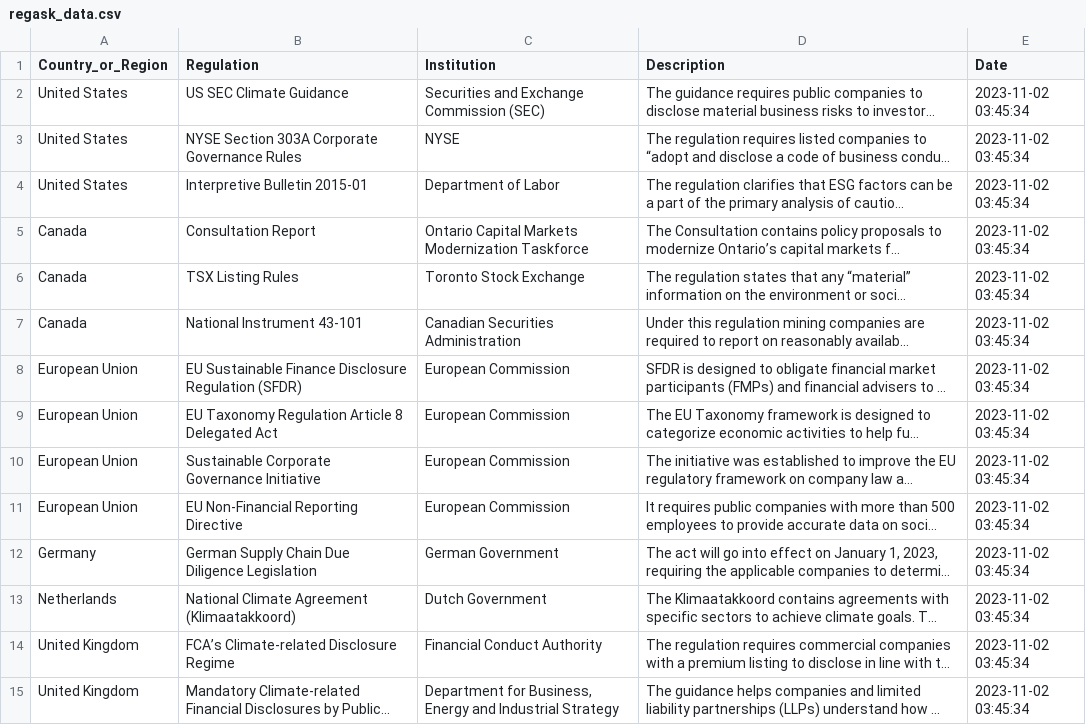
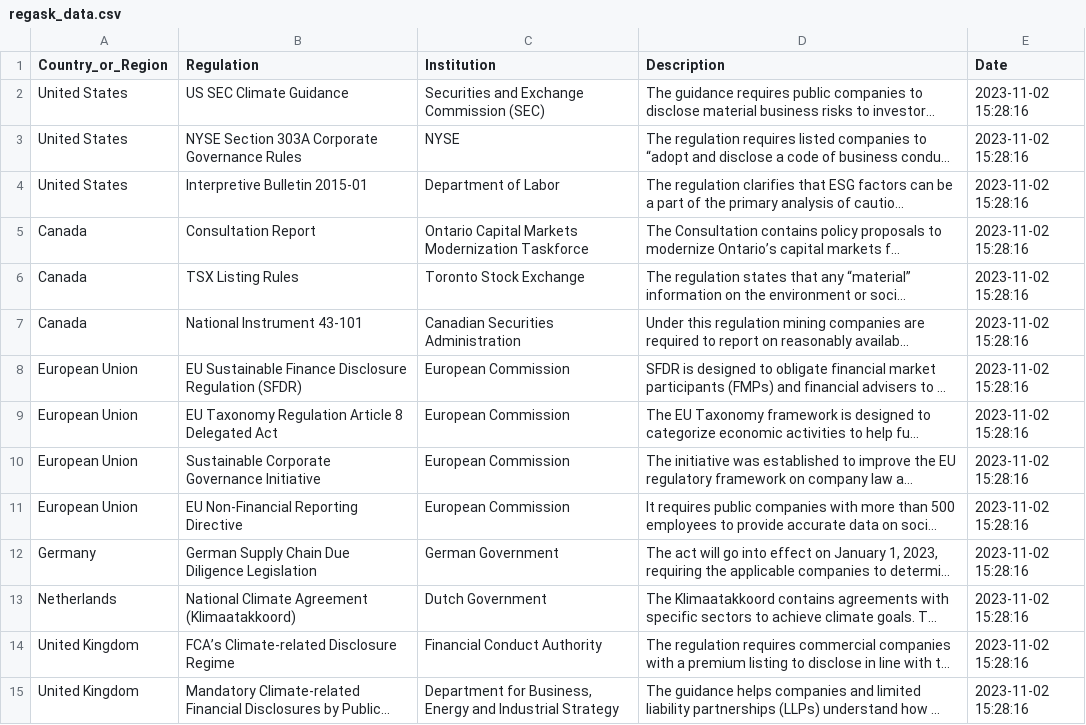
Before and after one commit to pedrocferreira/esg-puppeteer, a CSV file: csv/regask_data.csv, drawn as a sheet; only a part is shown; long unchanged cells end in …; the diff covers the shown part only; the diff names each change by its address in the sheet, - before the commit and + after, or states it on an @@ line.

```diff
--- a/csv/regask_data.csv
+++ b/csv/regask_data.csv
-E2:E15 (Date): 2023-11-02 03:45:34
+E2:E15 (Date): 2023-11-02 15:28:16
```
Also changed, not shown: 15 edited cells elsewhere in this file, 4 other files.
